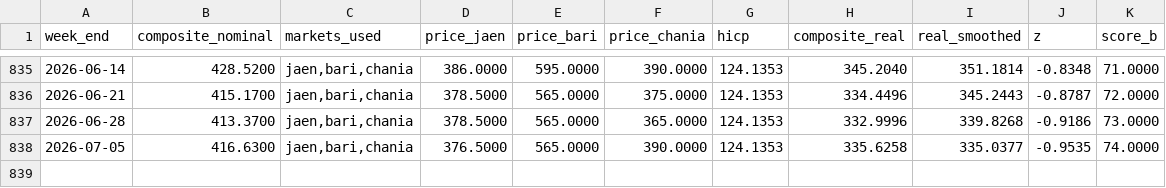
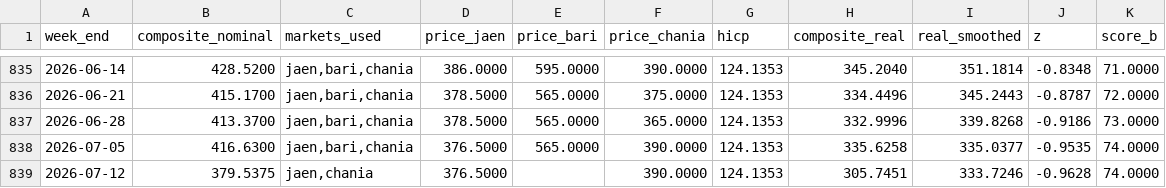
Before and after one commit to Open-Food-Signal/openfoodsignal, a CSV file: data/pillar_b_series.csv, drawn as a sheet; only a part is shown, gaps mark what is left out; the diff names each change by its address in the sheet, - before the commit and + after, or states it on an @@ line.

```diff
--- a/data/pillar_b_series.csv
+++ b/data/pillar_b_series.csv
+row 839: 2026-07-12 | 379.5375 | jaen,chania | 376.5000 |  | 390.0000 | 124.1353 | 305.7451 | 333.7246 | -0.9628 | 74.0000
```
Also changed, not shown: data/pillar_a_series.csv, 3 other files.
